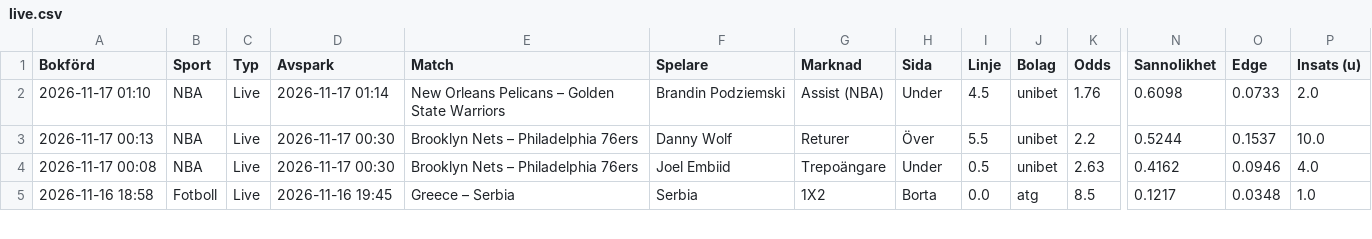
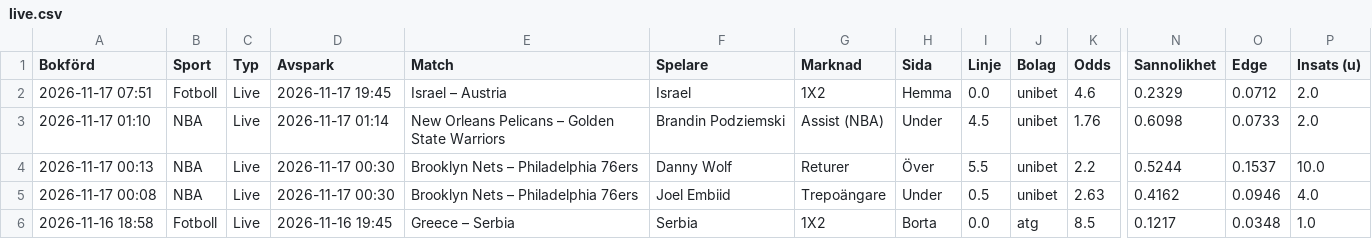
Before and after one commit to FatFockFrank888/propsbot, a CSV file: site/csv/live.csv, drawn as a sheet; only a part is shown, gaps mark what is left out; rows hold the shown columns only; the diff names each change by its address in the sheet, - before the commit and + after, or states it on an @@ line.

```diff
--- a/site/csv/live.csv
+++ b/site/csv/live.csv
+row 2: 2026-11-17 07:51 | Fotboll | Live | 2026-11-17 19:45 | Israel – Austria | Israel | 1X2 | Hemma | 0.0 | unibet | 4.6 | 0.2329 | 0.0712 | 2.0
```
Also changed, not shown: site/csv/alla_spel.csv, site/csv/fotboll.csv, 18 other files.
